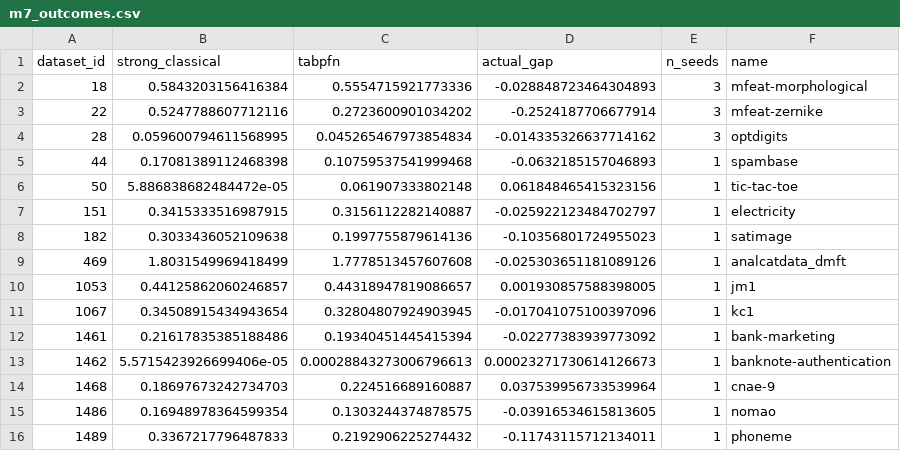
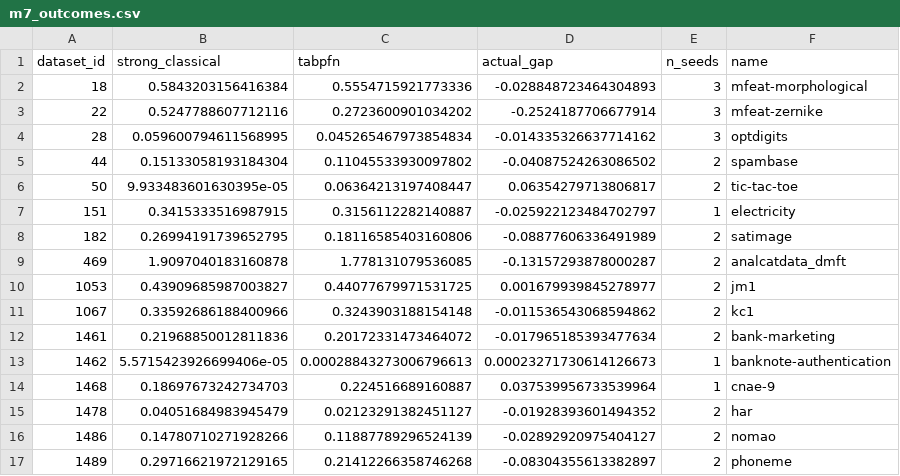
Before and after one commit to Nafis878/ICLR-Nafis-, a CSV file: results/m7_outcomes.csv, drawn as a sheet; only a part is shown; the diff covers the shown part only.

```diff
--- a/results/m7_outcomes.csv
+++ b/results/m7_outcomes.csv
@@ -4,13 +4,14 @@ dataset_id,strong_classical,tabpfn,actual_gap,n_seeds,name
 28,0.059600794611568995,0.045265467973854834,-0.014335326637714162,3,optdigits
-44,0.17081389112468398,0.10759537541999468,-0.0632185157046893,1,spambase
-50,5.886838682484472e-05,0.061907333802148,0.061848465415323156,1,tic-tac-toe
+44,0.15133058193184304,0.11045533930097802,-0.04087524263086502,2,spambase
+50,9.933483601630395e-05,0.06364213197408447,0.06354279713806817,2,tic-tac-toe
 151,0.3415333516987915,0.3156112282140887,-0.025922123484702797,1,electricity
-182,0.3033436052109638,0.1997755879614136,-0.10356801724955023,1,satimage
-469,1.8031549969418499,1.7778513457607608,-0.025303651181089126,1,analcatdata_dmft
-1053,0.44125862060246857,0.44318947819086657,0.001930857588398005,1,jm1
-1067,0.34508915434943654,0.32804807924903945,-0.017041075100397096,1,kc1
-1461,0.21617835385188486,0.19340451445415394,-0.02277383939773092,1,bank-marketing
+182,0.26994191739652795,0.18116585403160806,-0.08877606336491989,2,satimage
+469,1.9097040183160878,1.778131079536085,-0.13157293878000287,2,analcatdata_dmft
+1053,0.43909685987003827,0.44077679971531725,0.001679939845278977,2,jm1
+1067,0.33592686188400966,0.3243903188154148,-0.011536543068594862,2,kc1
+1461,0.21968850012811836,0.20172331473464072,-0.017965185393477634,2,bank-marketing
 1462,5.5715423926699406e-05,0.00028843273006796613,0.00023271730614126673,1,banknote-authentication
 1468,0.18697673242734703,0.224516689160887,0.037539956733539964,1,cnae-9
-1486,0.16948978364599354,0.1303244374878575,-0.03916534615813605,1,nomao
-1489,0.3367217796487833,0.2192906225274432,-0.11743115712134011,1,phoneme
+1478,0.04051684983945479,0.02123291382451127,-0.01928393601494352,2,har
+1486,0.14780710271928266,0.11887789296524139,-0.02892920975404127,2,nomao
+1489,0.29716621972129165,0.21412266358746268,-0.08304355613382897,2,phoneme
```
Also changed, not shown: 2 added rows and 123 edited cells elsewhere in this file, results/m7_scored.csv, results/m7_scored_preregistration_20260910T193201Z.csv, 7 other files.
